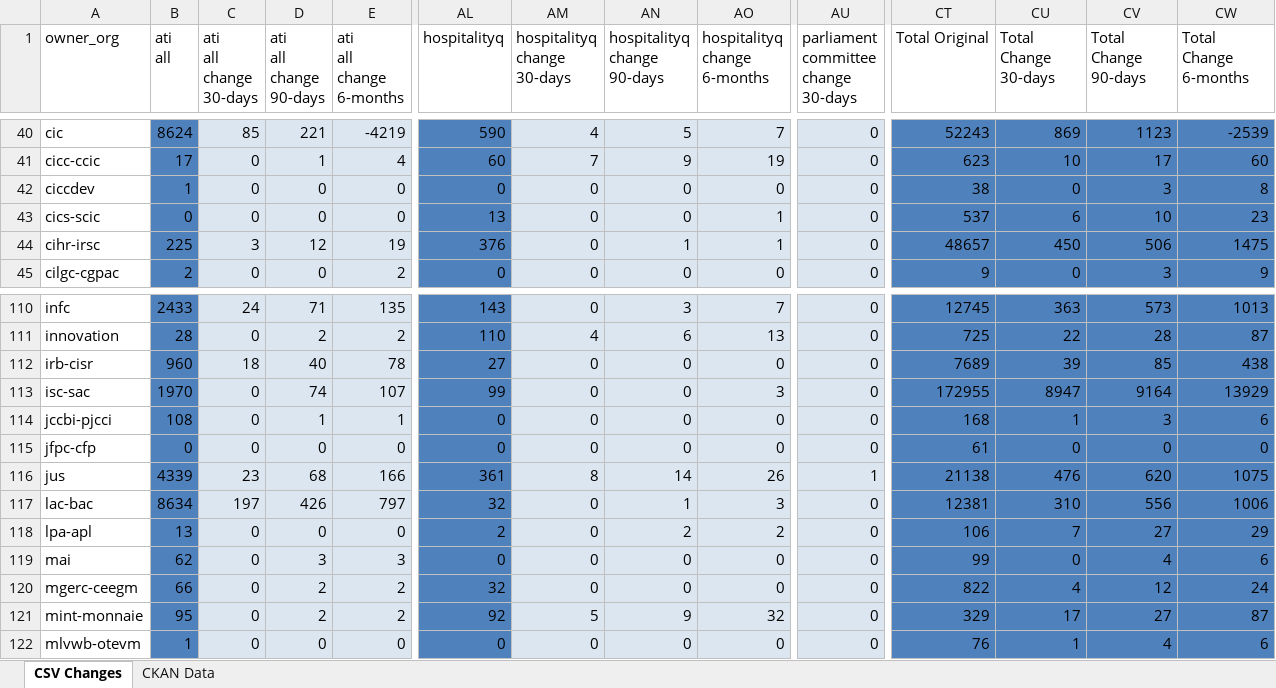
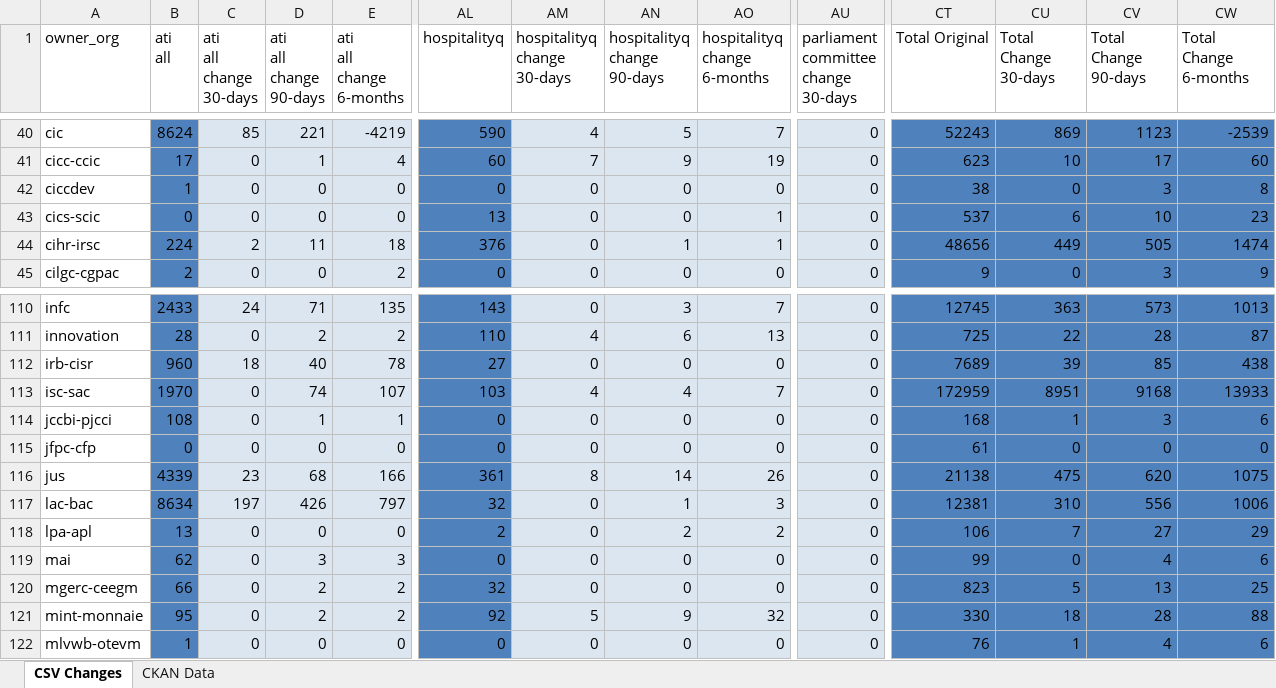
Before and after one commit to open-data/analytics-corporate-reporting, an Excel workbook: PD_CHANGES_RPT/PD_Activity.xlsx, sheet CSV Changes, drawn as a sheet; only a part is shown, gaps mark what is left out; values as stored, in another font and other column widths than the file's, no borders; the diff covers the shown part only; the diff names each change by its address in the sheet, - before the commit and + after, or states it on an @@ line.

```diff
--- a/PD_CHANGES_RPT/PD_Activity.xlsx (sheet CSV Changes)
+++ b/PD_CHANGES_RPT/PD_Activity.xlsx (sheet CSV Changes)
-B44 (ati all): 225
+B44 (ati all): 224
-C44 (ati all change 30-days): 3
+C44 (ati all change 30-days): 2
-D44 (ati all change 90-days): 12
+D44 (ati all change 90-days): 11
-E44 (ati all change 6-months): 19
+E44 (ati all change 6-months): 18
-CT44 (Total Original): 48657
+CT44 (Total Original): 48656
-CU44 (Total Change 30-days): 450
+CU44 (Total Change 30-days): 449
-CV44 (Total Change 90-days): 506
+CV44 (Total Change 90-days): 505
-CW44 (Total Change 6-months): 1475
+CW44 (Total Change 6-months): 1474
-AL113 (hospitalityq): 99
+AL113 (hospitalityq): 103
-AM113 (hospitalityq change 30-days): 0
+AM113 (hospitalityq change 30-days): 4
-AN113 (hospitalityq change 90-days): 0
+AN113 (hospitalityq change 90-days): 4
-AO113 (hospitalityq change 6-months): 3
+AO113 (hospitalityq change 6-months): 7
-CT113 (Total Original): 172955
+CT113 (Total Original): 172959
-CU113 (Total Change 30-days): 8947
+CU113 (Total Change 30-days): 8951
-CV113 (Total Change 90-days): 9164
+CV113 (Total Change 90-days): 9168
-CW113 (Total Change 6-months): 13929
+CW113 (Total Change 6-months): 13933
-AU116: 1
+AU116: 0
-CU116 (Total Change 30-days): 476
+CU116 (Total Change 30-days): 475
-CT120 (Total Original): 822
+CT120 (Total Original): 823
-CU120 (Total Change 30-days): 4
+CU120 (Total Change 30-days): 5
-CV120 (Total Change 90-days): 12
+CV120 (Total Change 90-days): 13
-CW120 (Total Change 6-months): 24
+CW120 (Total Change 6-months): 25
-CT121 (Total Original): 329
+CT121 (Total Original): 330
-CU121 (Total Change 30-days): 17
+CU121 (Total Change 30-days): 18
-CV121 (Total Change 90-days): 27
+CV121 (Total Change 90-days): 28
-CW121 (Total Change 6-months): 87
+CW121 (Total Change 6-months): 88
```
Also changed, not shown: 101 edited cells elsewhere in this sheet, sheet CKAN Data, 2 other files.
